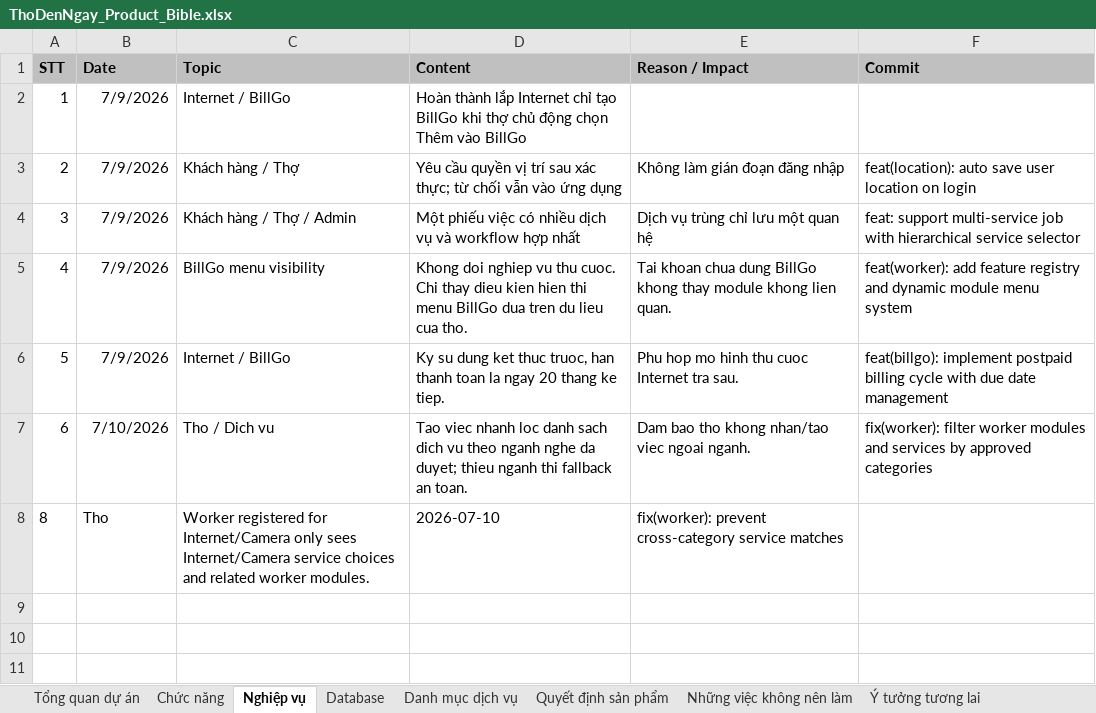
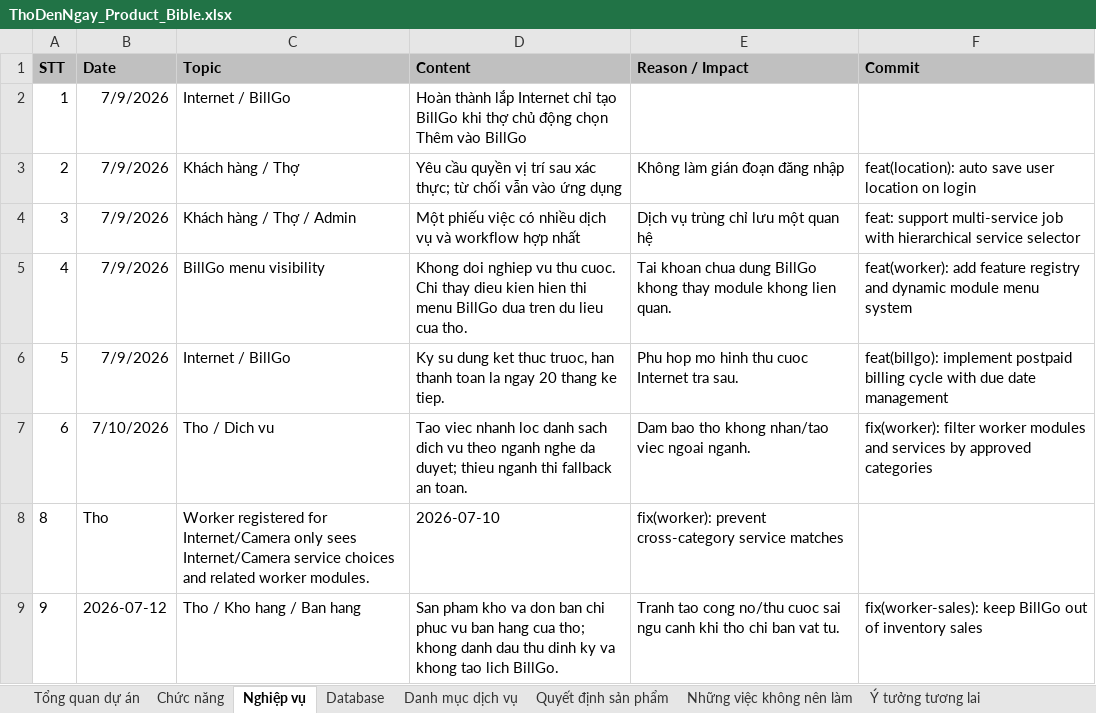
Before and after one commit to hoaitv86/thodenngay, an Excel workbook: ThoDenNgay_Product_Bible.xlsx, sheet Nghiệp vụ, drawn as a sheet; values as stored, in another font and other column widths than the file's, no borders; the diff names each change by its address in the sheet, - before the commit and + after, or states it on an @@ line.

```diff
--- a/ThoDenNgay_Product_Bible.xlsx (sheet Nghiệp vụ)
+++ b/ThoDenNgay_Product_Bible.xlsx (sheet Nghiệp vụ)
+row 9: 9 | 2026-07-12 | Tho / Kho hang / Ban hang | San pham kho va don ban chi phuc vu ban hang cua tho; khong danh dau thu dinh ky va khong tao lich BillGo. | Tranh tao cong no/thu cuoc sai ngu canh khi tho chi ban vat tu. | fix(worker-sales): keep BillGo out of inventory sales
```
Also changed, not shown: sheet Chức năng, sheet Quyết định sản phẩm, sheet Nhật ký phát triển, ThoDenNgay_Project_Manager.xlsx, 6 other files.
